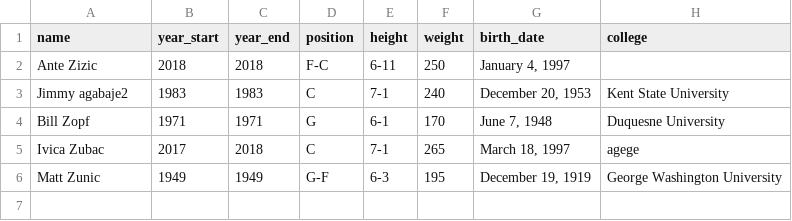
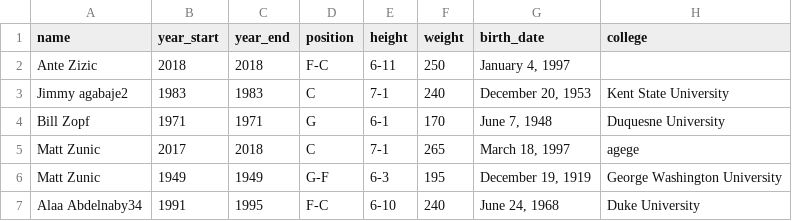
Before and after one commit to veiled-coder/LiteDB, a CSV file: mysqlite/nba_player_data.csv, drawn as a sheet.

```diff
--- a/mysqlite/nba_player_data.csv
+++ b/mysqlite/nba_player_data.csv
@@ -4,3 +4,4 @@ Jimmy agabaje2,1983,1983,C,7-1,240,"December 20, 1953",Kent State University
 Bill Zopf,1971,1971,G,6-1,170,"June 7, 1948",Duquesne University
-Ivica Zubac,2017,2018,C,7-1,265,"March 18, 1997",agege
+Matt Zunic,2017,2018,C,7-1,265,"March 18, 1997",agege
 Matt Zunic,1949,1949,G-F,6-3,195,"December 19, 1919",George Washington University
+Alaa Abdelnaby34,1991,1995,F-C,6-10,240,"June 24, 1968",Duke University
```
Also changed, not shown: 2 other files.
